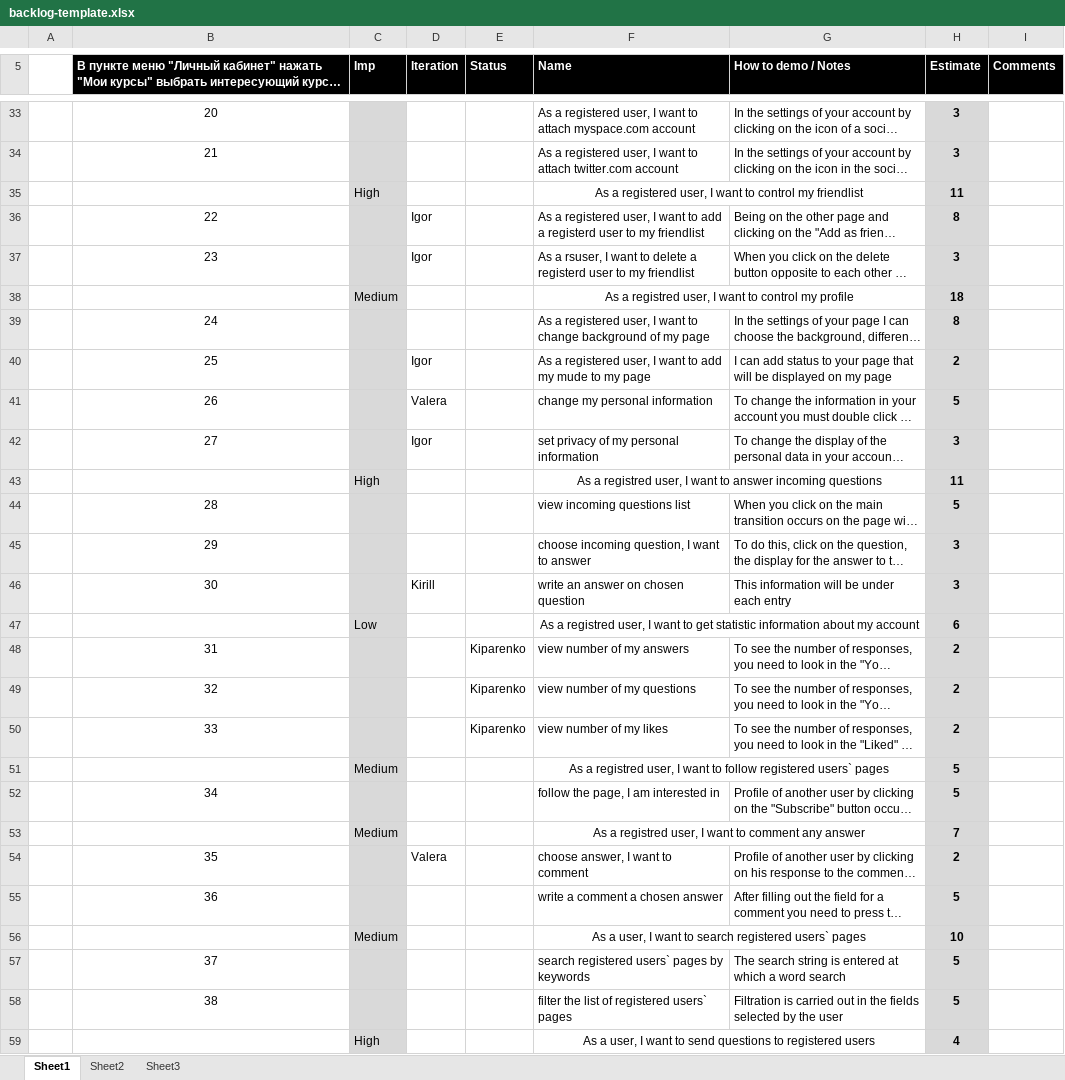
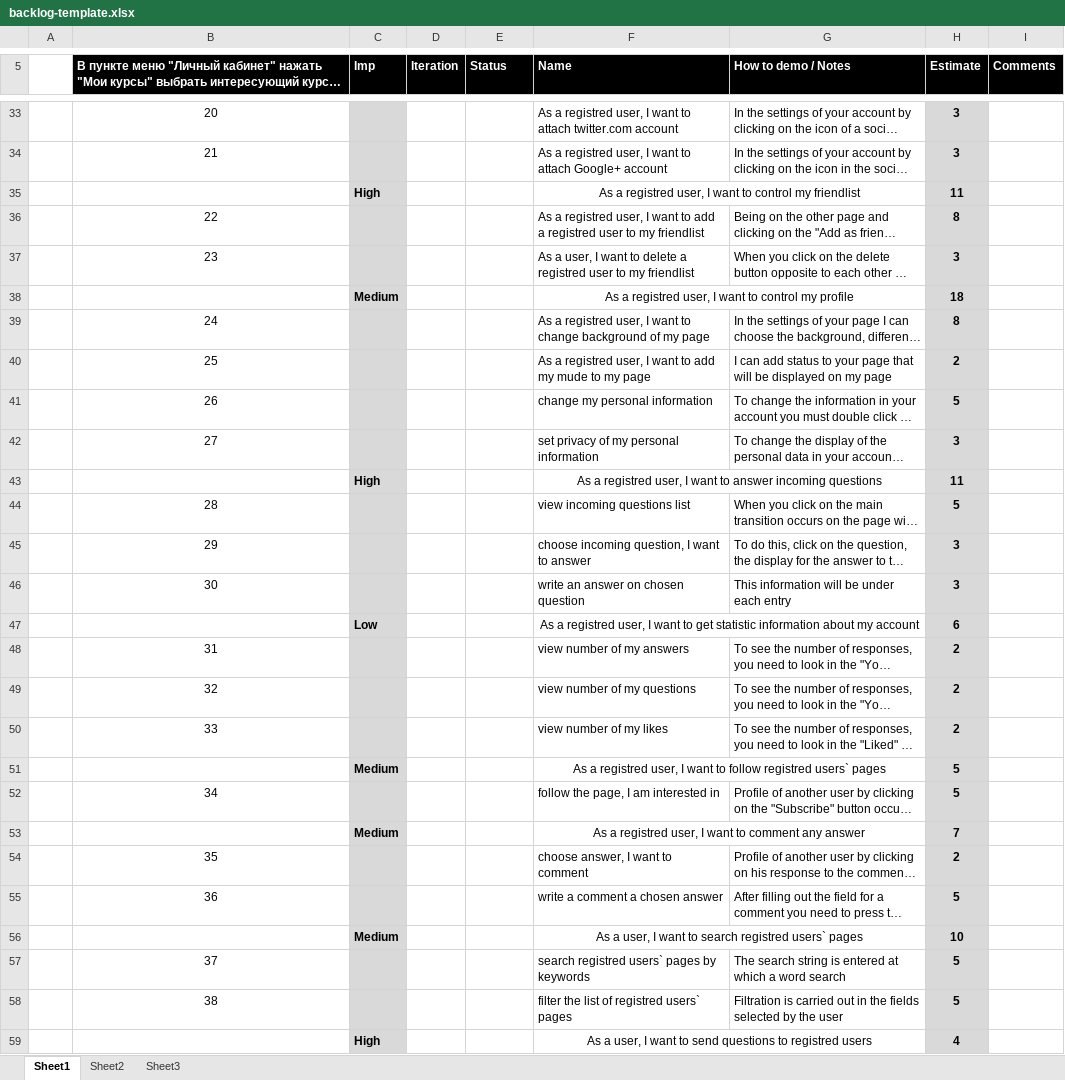
Before and after one commit to TeamKokhanov/Ask_service, an Excel workbook: Doc/backlog-template.xlsx, sheet Sheet1, drawn as a sheet; only a part is shown, gaps mark what is left out; long unchanged cells end in …; values as stored, in another font and other column widths than the file's, no borders; charts and pictures not drawn; the diff covers the shown part only; the diff names each change by its address in the sheet, - before the commit and + after, or states it on an @@ line.

```diff
--- a/Doc/backlog-template.xlsx (sheet Sheet1)
+++ b/Doc/backlog-template.xlsx (sheet Sheet1)
-F33 (Name): As a registered user, I want to attach myspace.com account
+F33 (Name): As a registred user, I want to attach twitter.com account
-F34 (Name): As a registered user, I want to attach twitter.com account
+F34 (Name): As a registred user, I want to attach Google+ account
-C35 bold: off
+C35 bold: on
-F35 (Name): As a registered user, I…
+F35 (Name): As a registred user, I…
-D36:D37 (Iteration): Igor
+D36:D37 (Iteration): (empty)
-F36 (Name): As a registered user, I want to add a registerd user to…
+F36 (Name): As a registred user, I want to add a registred user to…
-F37 (Name): As a rsuser, I want to delete a registerd user to…
+F37 (Name): As a user, I want to delete a registred user to…
-C38 bold: off
+C38 bold: on
-F39 (Name): As a registered user, I…
+F39 (Name): As a registred user, I…
-D40 (Iteration): Igor
+D40 (Iteration): (empty)
-F40 (Name): As a registered user, I…
+F40 (Name): As a registred user, I…
-D41 (Iteration): Valera
+D41 (Iteration): (empty)
-D42 (Iteration): Igor
+D42 (Iteration): (empty)
-C43 bold: off
+C43 bold: on
-D46 (Iteration): Kirill
+D46 (Iteration): (empty)
-C47 bold: off
+C47 bold: on
-E48:E50 (Status): Kiparenko
+E48:E50 (Status): (empty)
-C51 bold: off
+C51 bold: on
-F51 (Name): …to follow registered users` pages
+F51 (Name): …to follow registred users` pages
-C53 bold: off
+C53 bold: on
-D54 (Iteration): Valera
+D54 (Iteration): (empty)
-C56 bold: off
+C56 bold: on
-F56 (Name): …to search registered users` pages
+F56 (Name): …to search registred users` pages
-F57 (Name): search registered users` pages by keywords
+F57 (Name): search registred users` pages by keywords
-F58 (Name): filter the list of registered users` pages
+F58 (Name): filter the list of registred users` pages
-C59 bold: off
+C59 bold: on
-F59 (Name): …questions to registered users
+F59 (Name): …questions to registred users
```
Also changed, not shown: 10 removed rows, 25 edited cells and cell formats elsewhere in this sheet, charts or pictures, 31 other files.
